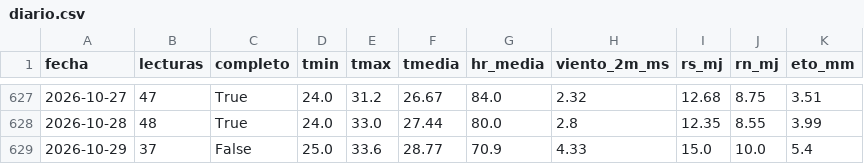
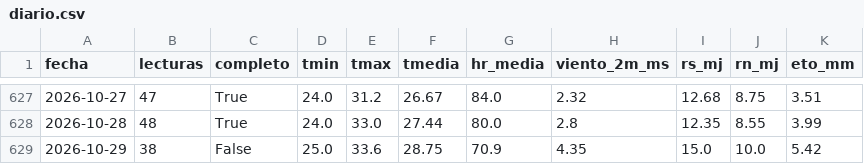
Before and after one commit to JosueValdiviezoS/estacion-meteo, a CSV file: data/diario.csv, drawn as a sheet; only a part is shown, gaps mark what is left out.

```diff
--- a/data/diario.csv
+++ b/data/diario.csv
@@ -628,2 +628,2 @@ fecha,lecturas,completo,tmin,tmax,tmedia,hr_media,viento_2m_ms,rs_mj,rn_mj,eto_m
 2026-10-28,48,True,24.0,33.0,27.44,80.0,2.8,12.35,8.55,3.99
-2026-10-29,37,False,25.0,33.6,28.77,70.9,4.33,15.0,10.0,5.4
+2026-10-29,38,False,25.0,33.6,28.75,70.9,4.35,15.0,10.0,5.42
```
Also changed, not shown: data/etc_diaria.csv, 2 other files.
